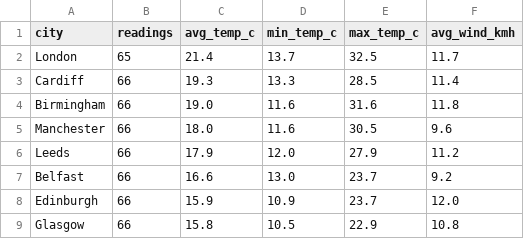
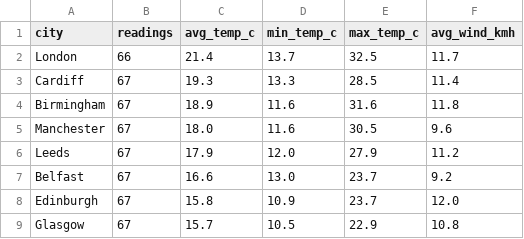
Before and after one commit to Patthur/UK-Weather-Pipeline, a CSV file: data/city_averages.csv, drawn as a sheet.

```diff
--- a/data/city_averages.csv
+++ b/data/city_averages.csv
@@ -1,9 +1,9 @@
 city,readings,avg_temp_c,min_temp_c,max_temp_c,avg_wind_kmh
-London,65,21.4,13.7,32.5,11.7
-Cardiff,66,19.3,13.3,28.5,11.4
-Birmingham,66,19.0,11.6,31.6,11.8
-Manchester,66,18.0,11.6,30.5,9.6
-Leeds,66,17.9,12.0,27.9,11.2
-Belfast,66,16.6,13.0,23.7,9.2
-Edinburgh,66,15.9,10.9,23.7,12.0
-Glasgow,66,15.8,10.5,22.9,10.8
+London,66,21.4,13.7,32.5,11.7
+Cardiff,67,19.3,13.3,28.5,11.4
+Birmingham,67,18.9,11.6,31.6,11.8
+Manchester,67,18.0,11.6,30.5,9.6
+Leeds,67,17.9,12.0,27.9,11.2
+Belfast,67,16.6,13.0,23.7,9.2
+Edinburgh,67,15.8,10.9,23.7,12.0
+Glasgow,67,15.7,10.5,22.9,10.8
```
Also changed, not shown: data/latest_snapshot.csv, data/weather_history.csv, 1 other file.
